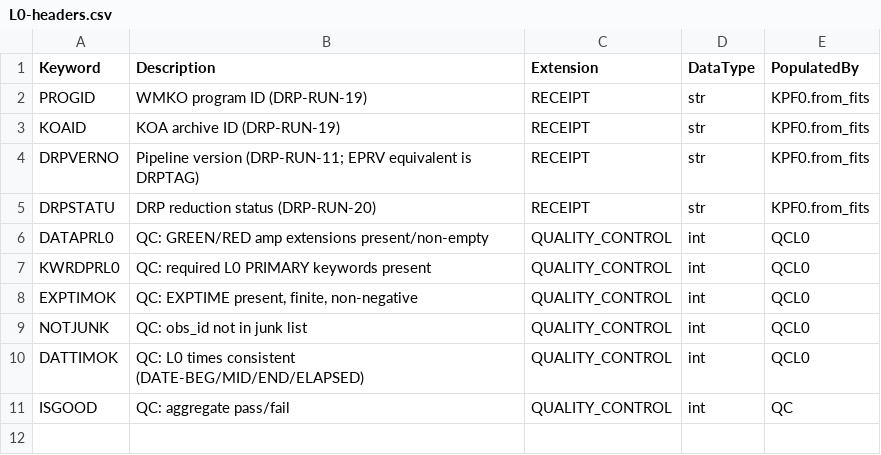
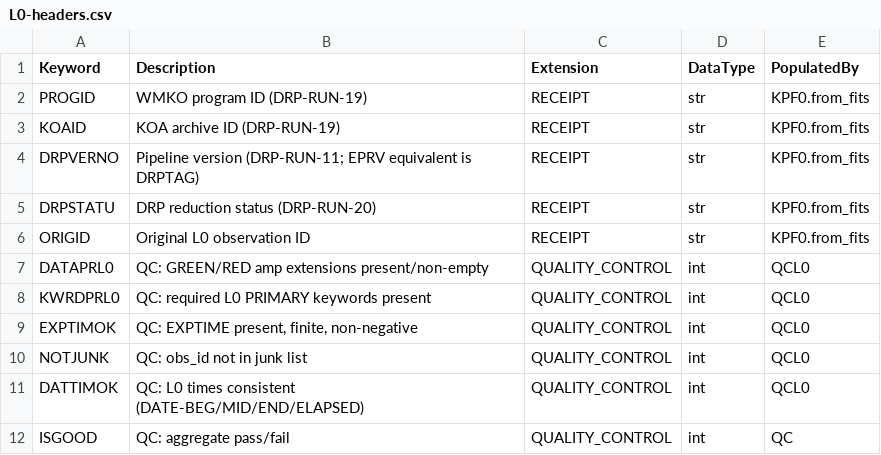
Before and after one commit to Keck-DataReductionPipelines/KPF-Pipeline, a CSV file: kpfpipe/data_models/config/L0-headers.csv, drawn as a sheet.

```diff
--- a/kpfpipe/data_models/config/L0-headers.csv
+++ b/kpfpipe/data_models/config/L0-headers.csv
@@ -5,2 +5,3 @@ DRPVERNO,Pipeline version (DRP-RUN-11; EPRV equivalent is DRPTAG),RECEIPT,str,KP
 DRPSTATU,DRP reduction status (DRP-RUN-20),RECEIPT,str,KPF0.from_fits
+ORIGID,Original L0 observation ID,RECEIPT,str,KPF0.from_fits
 DATAPRL0,QC: GREEN/RED amp extensions present/non-empty,QUALITY_CONTROL,int,QCL0
```
Also changed, not shown: kpfpipe/data_models/config/L2-headers.csv, 4 other files.
